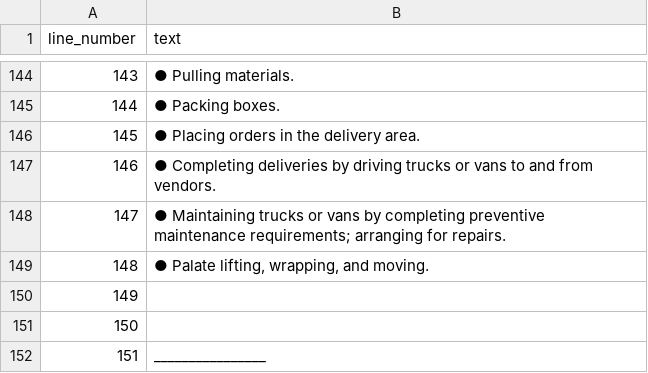
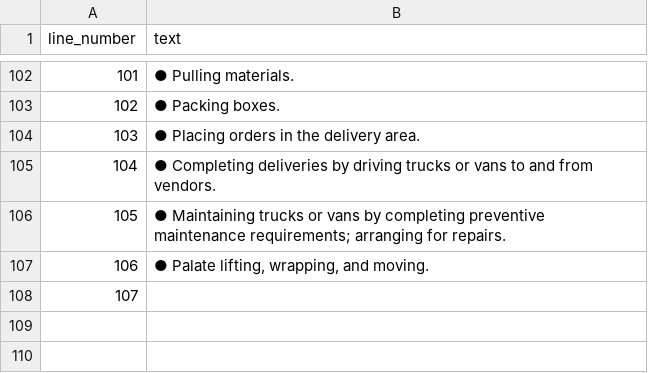
Before and after one commit to 878313233/untitledRandD, a CSV file: Economic Input/Portfolio/retail resume.csv, drawn as a sheet; only a part is shown, gaps mark what is left out; removed rows and columns are numbered as before the commit, all else as after; the diff covers the shown part only; the diff names each change by its address in the sheet, - before the commit and + after, or states it on an @@ line.

```diff
--- a/Economic Input/Portfolio/retail resume.csv
+++ b/Economic Input/Portfolio/retail resume.csv
@@ column A (line_number) renumbered between rows 4 and 108 @@
-row 151: 150
-row 152: 151 | ________________
```
Also changed, not shown: 3 added rows, 45 removed rows and 5 edited cells elsewhere in this file, Economic Input/Portfolio/Employee Media Resume.csv, Economic Input/Portfolio/Employee Media Resume.tsv, 23 other files.
